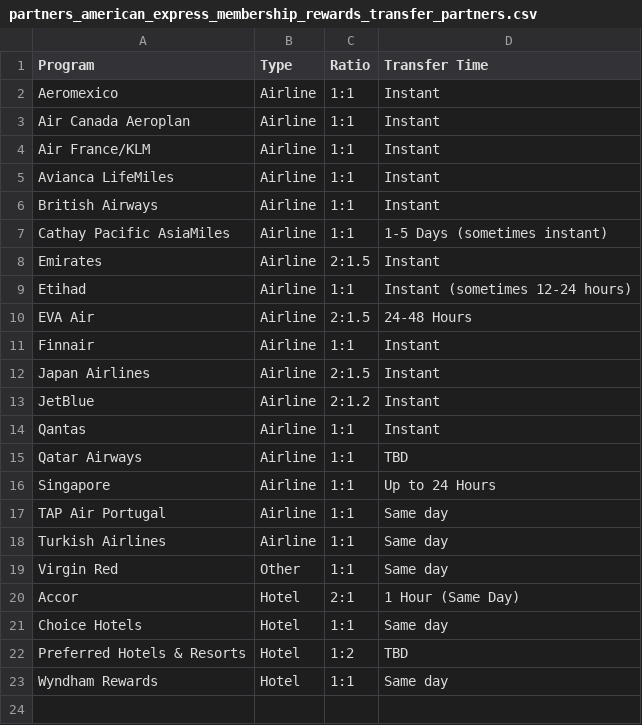
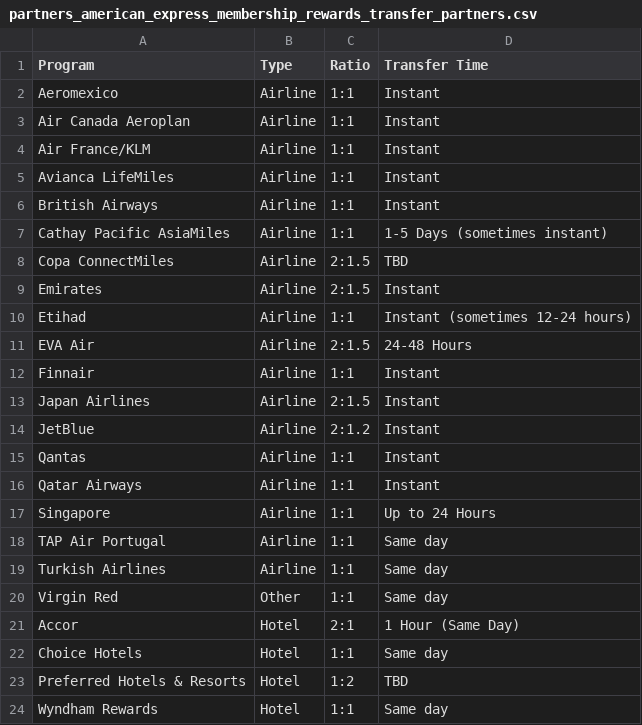
Before and after one commit to atmospyhere/bonuses, a CSV file: partners_american_express_membership_rewards_transfer_partners.csv, drawn as a sheet.

```diff
--- a/partners_american_express_membership_rewards_transfer_partners.csv
+++ b/partners_american_express_membership_rewards_transfer_partners.csv
@@ -7,2 +7,3 @@ British Airways,Airline,1:1,Instant
 Cathay Pacific AsiaMiles,Airline,1:1,1-5 Days (sometimes instant)
+Copa ConnectMiles,Airline,2:1.5,TBD
 Emirates,Airline,2:1.5,Instant
@@ -14,3 +15,3 @@ JetBlue,Airline,2:1.2,Instant
 Qantas,Airline,1:1,Instant
-Qatar Airways,Airline,1:1,TBD
+Qatar Airways,Airline,1:1,Instant
 Singapore,Airline,1:1,Up to 24 Hours
```
Also changed, not shown: partners_citi_transfer_partners.csv.
